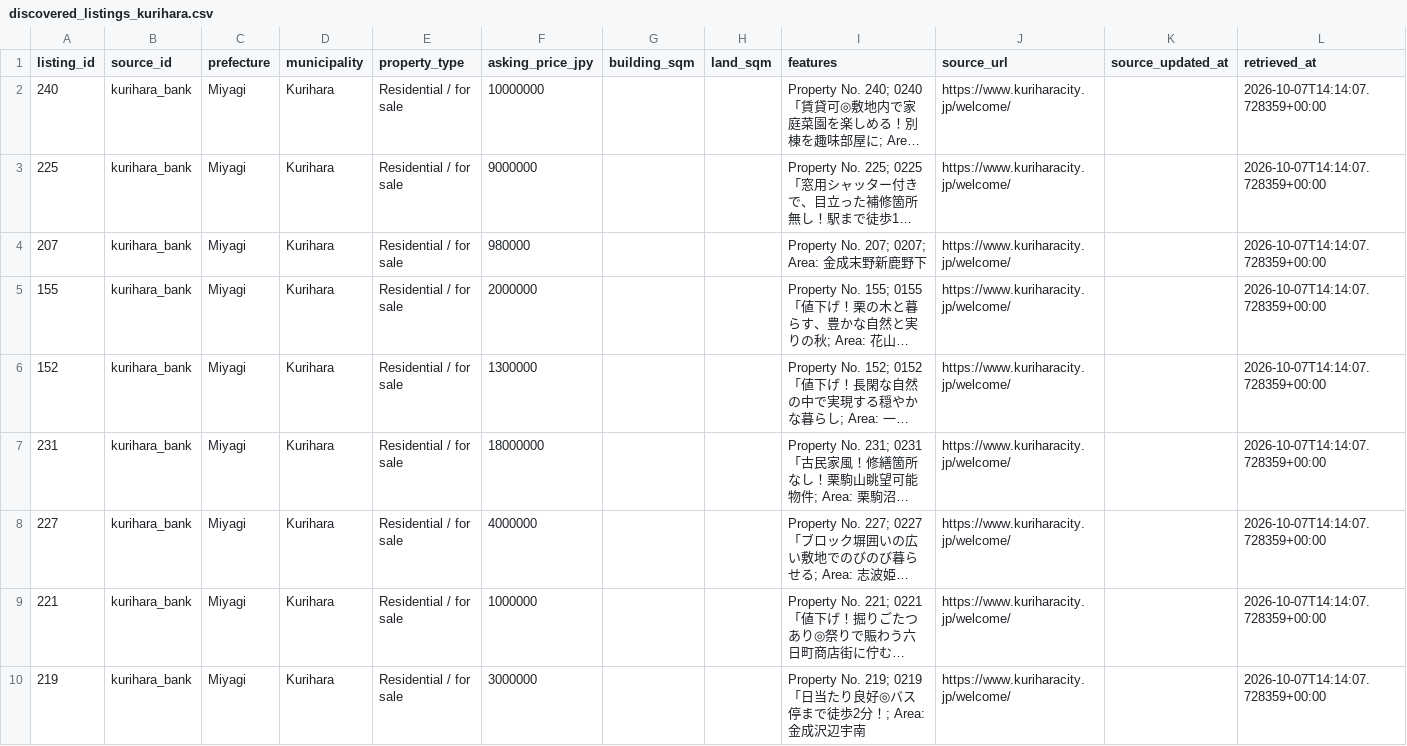
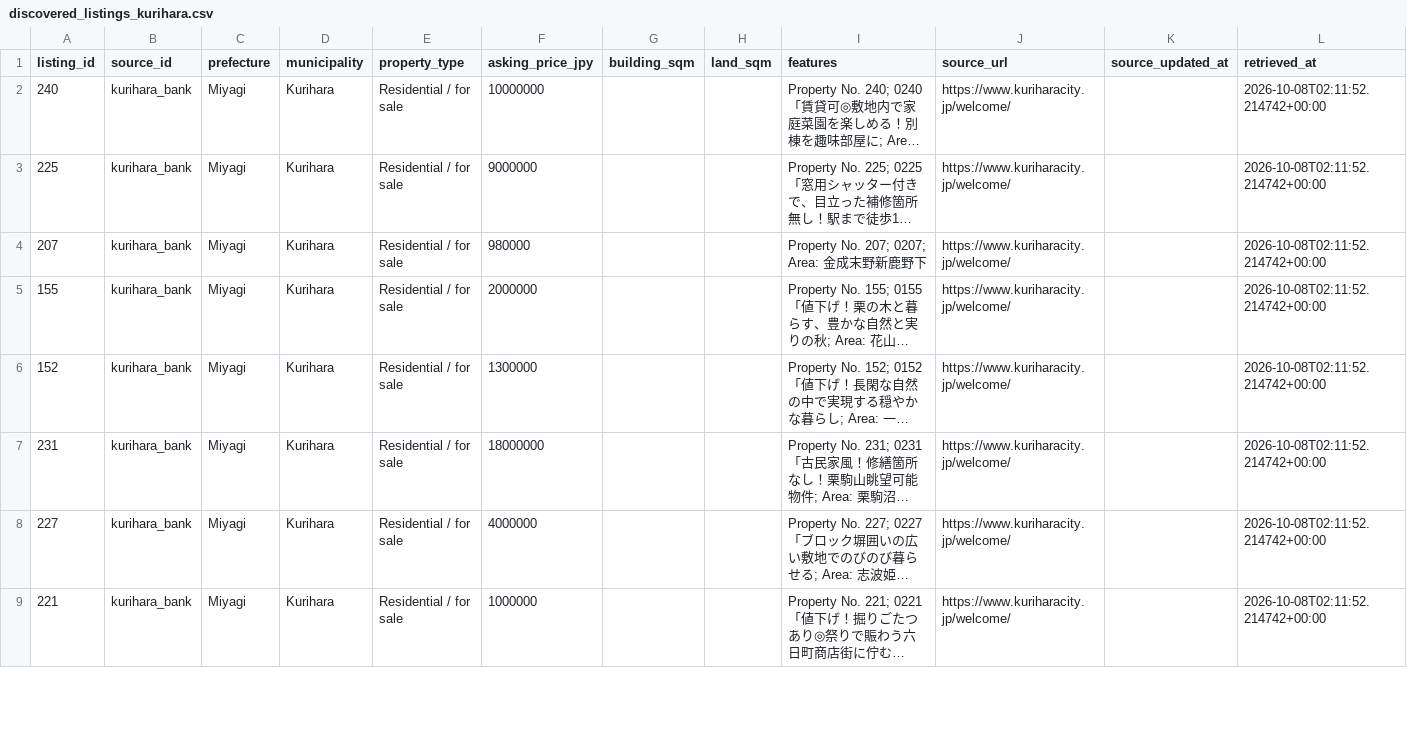
Before and after one commit to reokobayashi0620/tohoku-lodging-sales-ai, a CSV file: akiya_content_engine/data/discovered_listings_kurihara.csv, drawn as a sheet; only a part is shown; long unchanged cells end in …; removed rows and columns are numbered as before the commit, all else as after; the diff covers the shown part only; the diff names each change by its address in the sheet, - before the commit and + after, or states it on an @@ line.

```diff
--- a/akiya_content_engine/data/discovered_listings_kurihara.csv
+++ b/akiya_content_engine/data/discovered_listings_kurihara.csv
-L2:L9 (retrieved_at): 2026-10-07T14:14:07.728359+00:00
+L2:L9 (retrieved_at): 2026-10-08T02:11:52.214742+00:00
-row 10: 219 | kurihara_bank | Miyagi | Kurihara | Residential / for sale | 3000000 |  |  | Property No. 219; 0219「日当たり良好◎バス停まで徒歩2分！; Area: 金成沢辺宇南 | https://www.kuriharacity.jp/welcome/ |  | 2026-10-07T14:14:07.728359+00:00
```
Also changed, not shown: 1 added row and 7 edited cells elsewhere in this file, akiya_content_engine/data/akiya_content_candidates.csv, akiya_content_engine/data/discovered_listings_tendo.csv, 12 other files.
